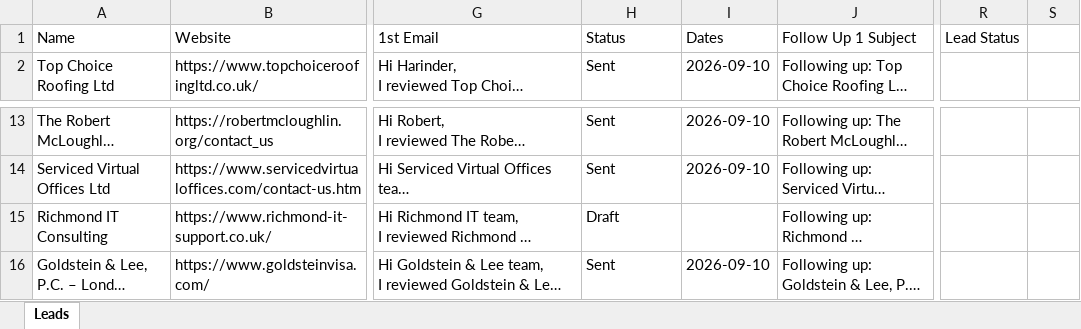
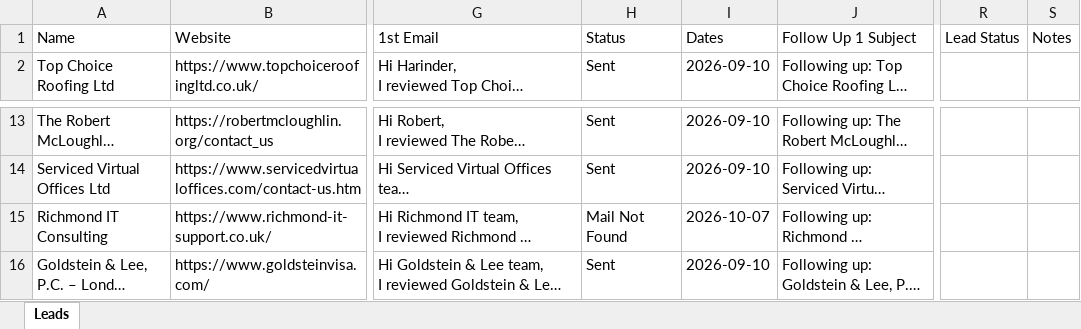
Before and after one commit to ksnirob/lead-tracker, an Excel workbook: excel/Batch_06_Leads_Tracker.xlsx, sheet Leads, drawn as a sheet; only a part is shown, gaps mark what is left out; long unchanged cells end in …; values as stored, in another font and other column widths than the file's, no borders; the diff names each change by its address in the sheet, - before the commit and + after, or states it on an @@ line.

```diff
--- a/excel/Batch_06_Leads_Tracker.xlsx (sheet Leads)
+++ b/excel/Batch_06_Leads_Tracker.xlsx (sheet Leads)
-S1: (empty)
+S1: Notes
-H15: Draft
+H15: Mail Not Found
-I15: (empty)
+I15: 2026-10-07
```
Also changed, not shown: excel/Batch_07_Leads_Tracker.xlsx, excel/Batch_20_20_Leads_Tracker.xlsx, 2 other files.
